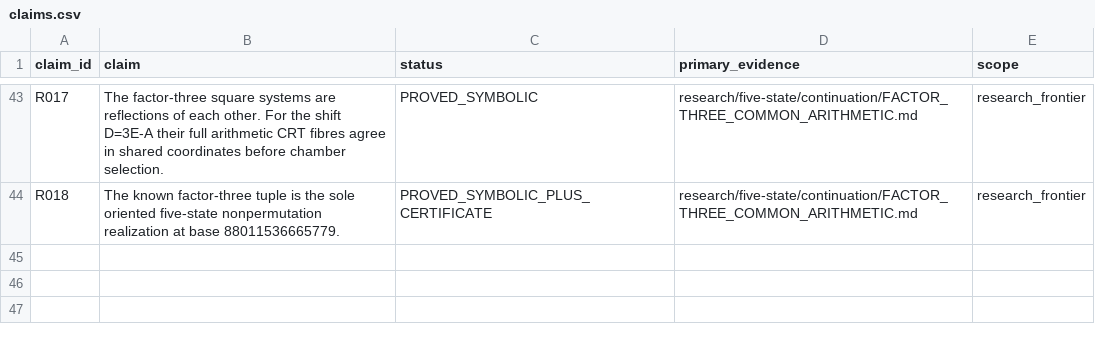
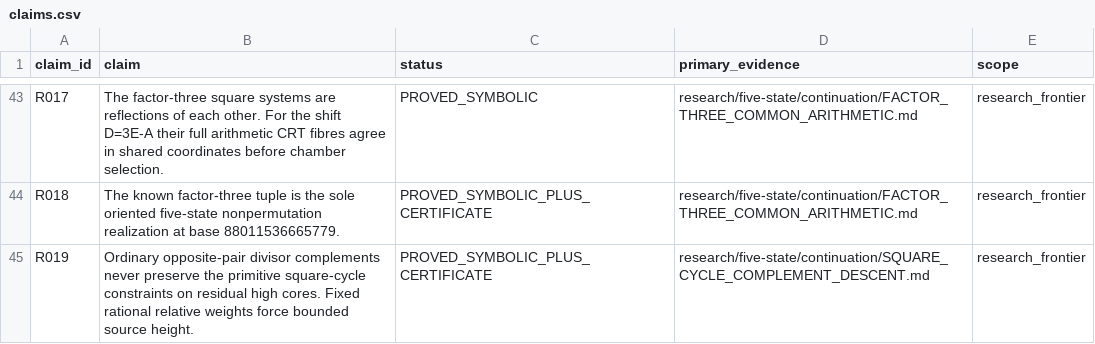
Before and after one commit to FacundoFirmenich/primitive-radix-dynmics, a CSV file: data/claims.csv, drawn as a sheet; only a part is shown, gaps mark what is left out.

Commit message:
Exclude unweighted complement descent and bound rational reweightings [skip ci]

```diff
--- a/data/claims.csv
+++ b/data/claims.csv
@@ -44 +44,2 @@ R017,"The factor-three square systems are reflections of each other. For the shi
 R018,"The known factor-three tuple is the sole oriented five-state nonpermutation realization at base 88011536665779.",PROVED_SYMBOLIC_PLUS_CERTIFICATE,research/five-state/continuation/FACTOR_THREE_COMMON_ARITHMETIC.md,research_frontier
+R019,"Ordinary opposite-pair divisor complements never preserve the primitive square-cycle constraints on residual high cores. Fixed rational relative weights force bounded source height.",PROVED_SYMBOLIC_PLUS_CERTIFICATE,research/five-state/continuation/SQUARE_CYCLE_COMPLEMENT_DESCENT.md,research_frontier
```
Also changed, not shown: data/artifacts.csv, data/dependencies.csv, 9 other files.
